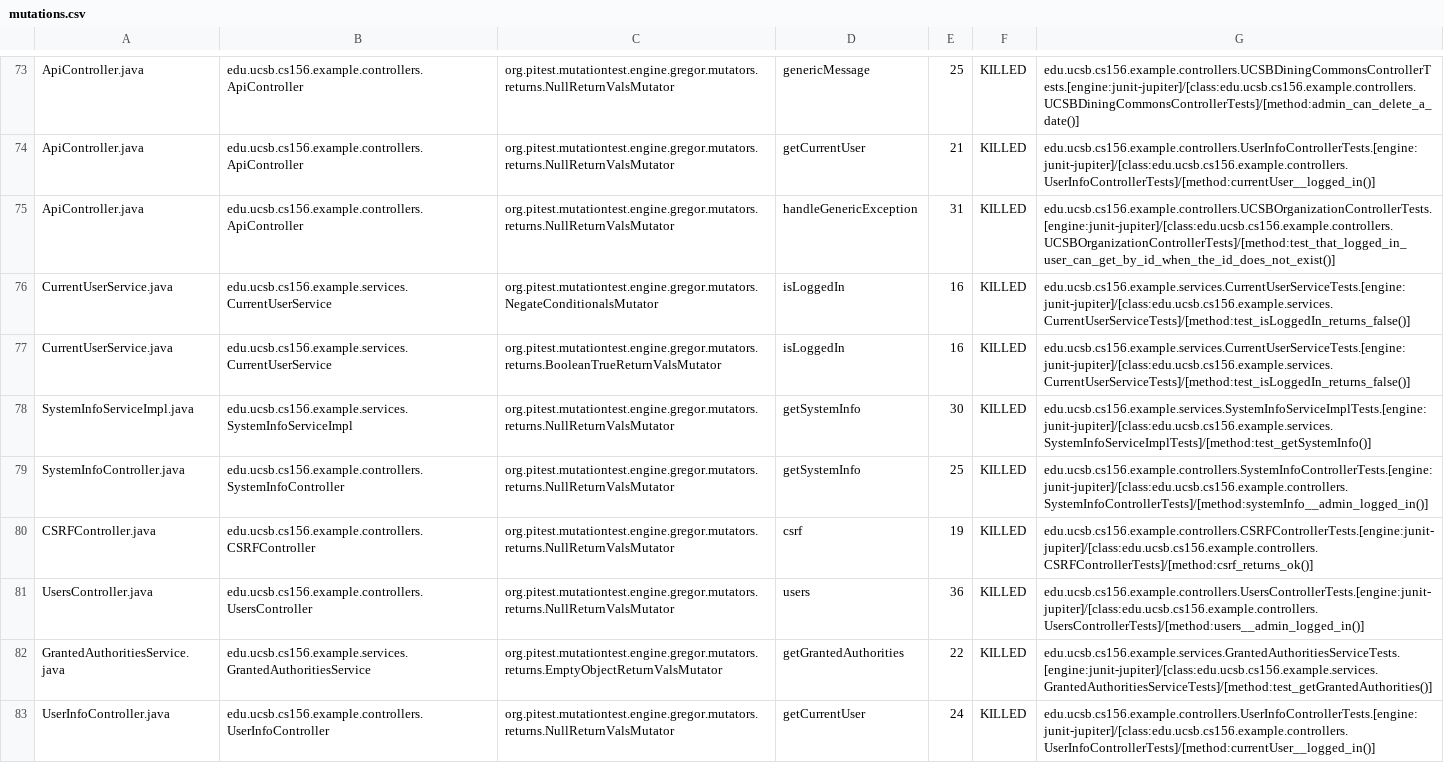
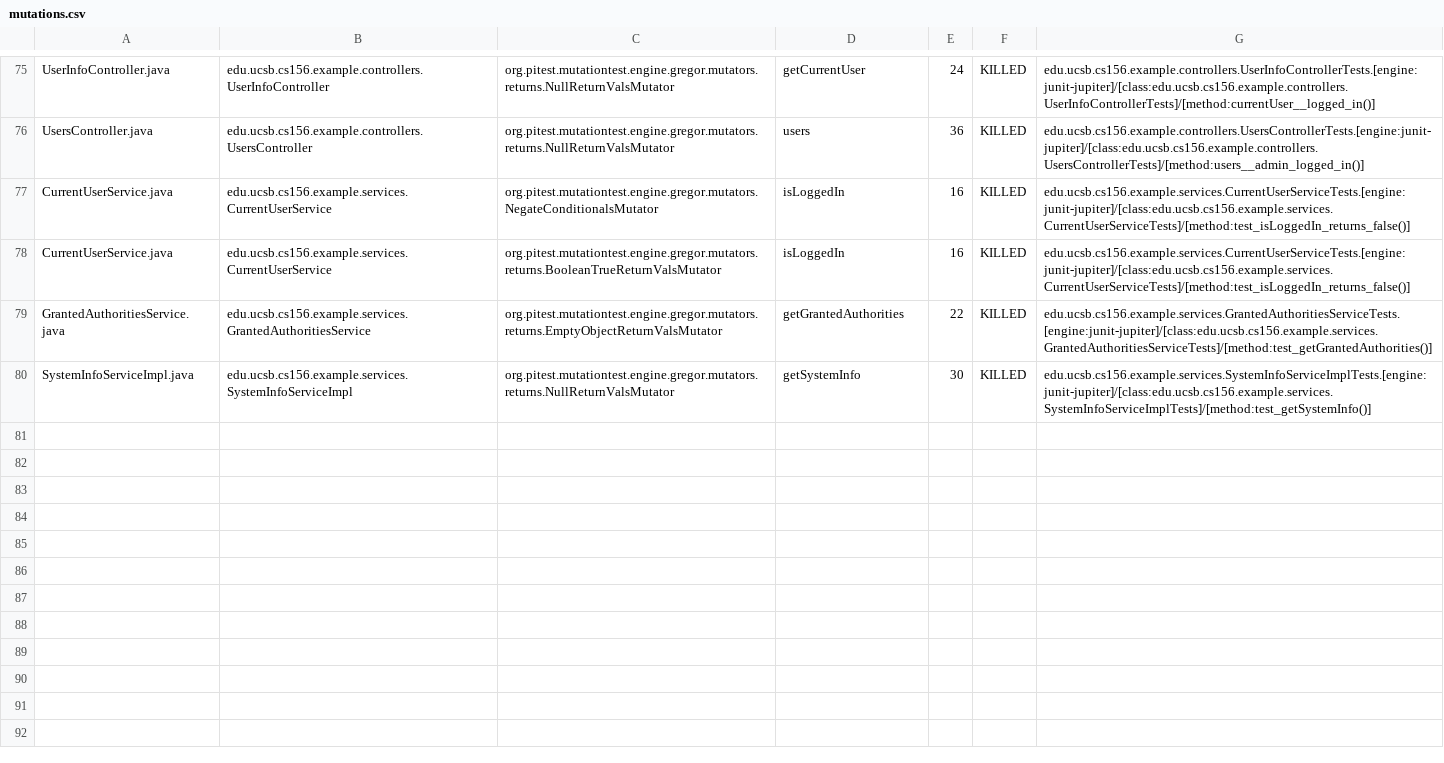
Before and after one commit to ucsb-cs156-s24/team02-s24-5pm-5, a CSV file: pitest/mutations.csv, drawn as a sheet; only a part is shown, gaps mark what is left out; removed rows and columns are numbered as before the commit, all else as after; the diff covers the shown part only; the diff names each change by its address in the sheet, - before the commit and + after, or states it on an @@ line.

Commit message:
Deploying to gh-pages from @ ucsb-cs156-s24/team02-s24-5pm-5@ab8cb53ef9131c5c12e5e4f942fd5a87084f1bfa 🚀

```diff
--- a/pitest/mutations.csv
+++ b/pitest/mutations.csv
-A75: ApiController.java
+A75: UserInfoController.java
-B75: edu.ucsb.cs156.example.controllers.ApiController
+B75: edu.ucsb.cs156.example.controllers.UserInfoController
-D75: genericMessage
+D75: getCurrentUser
-E75: 25
+E75: 24
-G75: edu.ucsb.cs156.example.controllers.UCSBDiningCommonsControllerTests.[engine:junit-jupiter]/[class:edu.ucsb.cs156.example.controllers.UCSBDiningCommonsControllerTests]/[method:admin_can_delete_a_date()]
+G75: edu.ucsb.cs156.example.controllers.UserInfoControllerTests.[engine:junit-jupiter]/[class:edu.ucsb.cs156.example.controllers.UserInfoControllerTests]/[method:currentUser__logged_in()]
@@ row 74 moved to row 2: ApiController.java @@
-A76: ApiController.java
+A76: UsersController.java
-B76: edu.ucsb.cs156.example.controllers.ApiController
+B76: edu.ucsb.cs156.example.controllers.UsersController
-D76: handleGenericException
+D76: users
-E76: 31
+E76: 36
-G76: edu.ucsb.cs156.example.controllers.UCSBOrganizationControllerTests.[engine:junit-jupiter]/[class:edu.ucsb.cs156.example.controllers.UCSBOrganizationControllerTests]/[method:test_that_logged_in_user_can_get_by_id_when_the_id_does_not_exist()]
+G76: edu.ucsb.cs156.example.controllers.UsersControllerTests.[engine:junit-jupiter]/[class:edu.ucsb.cs156.example.controllers.UsersControllerTests]/[method:users__admin_logged_in()]
@@ row 82 moved to row 79: GrantedAuthoritiesService.java @@
@@ row 79 moved to row 5: SystemInfoController.java @@
@@ row 80 moved to row 4: CSRFController.java @@
-row 81: UsersController.java | edu.ucsb.cs156.example.controllers.UsersController | org.pitest.mutationtest.engine.gregor.mutators.returns.NullReturnValsMutator | users | 36 | KILLED | edu.ucsb.cs156.example.controllers.UsersControllerTests.[engine:junit-jupiter]/[class:edu.ucsb.cs156.example.controllers.UsersControllerTests]/[method:users__admin_logged_in()]
-row 83: UserInfoController.java | edu.ucsb.cs156.example.controllers.UserInfoController | org.pitest.mutationtest.engine.gregor.mutators.returns.NullReturnValsMutator | getCurrentUser | 24 | KILLED | edu.ucsb.cs156.example.controllers.UserInfoControllerTests.[engine:junit-jupiter]/[class:edu.ucsb.cs156.example.controllers.UserInfoControllerTests]/[method:currentUser__logged_in()]
```
Also changed, not shown: 7 added rows, 8 removed rows and 25 moved rows elsewhere in this file, 16 other files.
